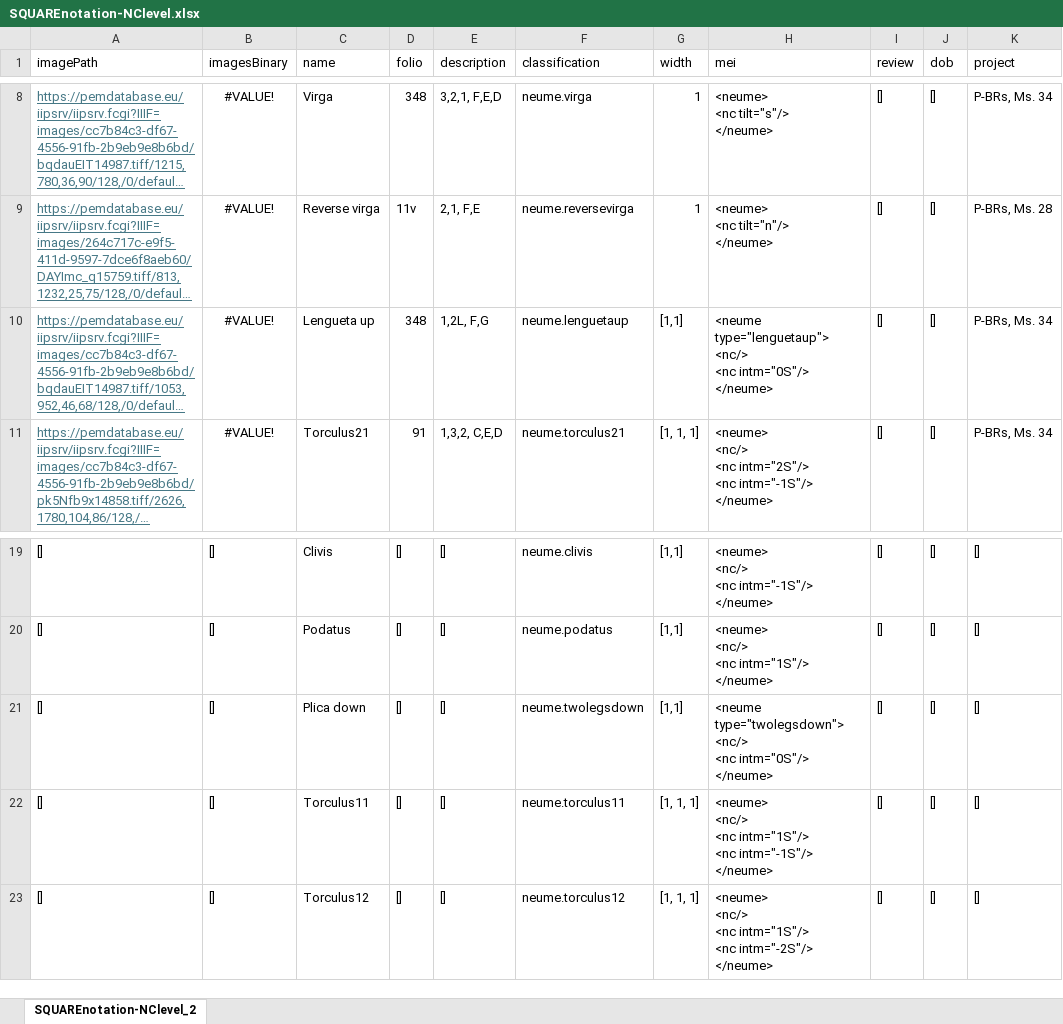
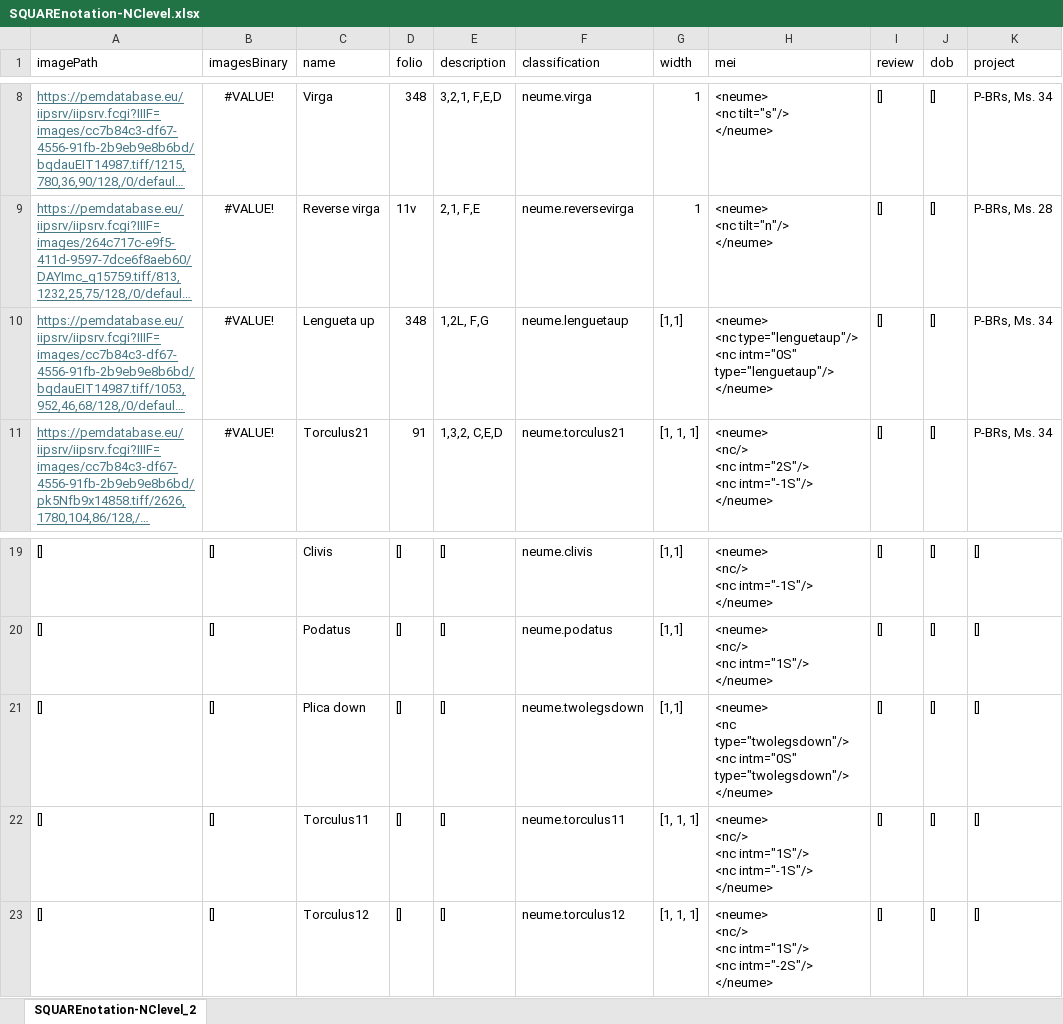
Before and after one commit to ECHOES-from-the-Past/OMR_Portuguese_Sources, an Excel workbook: resources/4_mei_encoding/SQUAREnotation-NClevel.xlsx, sheet SQUAREnotation-NClevel_2, drawn as a sheet; only a part is shown, gaps mark what is left out; long unchanged cells end in …; values as stored, in another font and other column widths than the file's, no borders; ↵ is a line break in a cell; the diff names each change by its address in the sheet, - before the commit and + after, or states it on an @@ line.

Commit message:
Fix 'type' dissapearing for repeated notes The fix was to move the '@type = twolegsdown' and '@type = lenguetaup' to the 'nc' instead of the 'neume' as it gets lost in 'neume' when this is combined with others (forming a larger neume) in the MEI Encoding job. We would need a postprocessing step to change every two consecutive 'nc' with 'type=twolegsdown' or 'type=lenguetaup' (or 'twolegsup' or 'lenguetadown') into 'neume' with that type (after Neon correction).

```diff
--- a/resources/4_mei_encoding/SQUAREnotation-NClevel.xlsx (sheet SQUAREnotation-NClevel_2)
+++ b/resources/4_mei_encoding/SQUAREnotation-NClevel.xlsx (sheet SQUAREnotation-NClevel_2)
-H10 (mei): <neume type="lenguetaup"> ↵ <nc/> ↵ <nc intm="0S"/> ↵ </neume>
+H10 (mei): <neume> ↵ <nc type="lenguetaup"/> ↵ <nc intm="0S" type="lenguetaup"/> ↵ </neume>
-H21 (mei): <neume type="twolegsdown"> ↵ <nc/> ↵ <nc intm="0S"/> ↵ </neume>
+H21 (mei): <neume> ↵ <nc type="twolegsdown"/> ↵ <nc intm="0S" type="twolegsdown"/> ↵ </neume>
```
Also changed, not shown: 1 other file.
